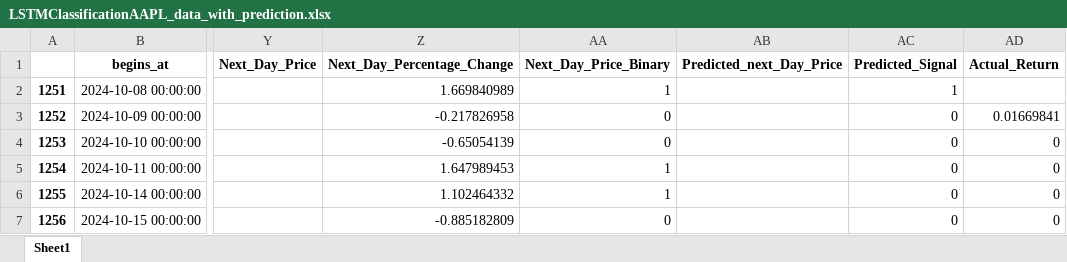
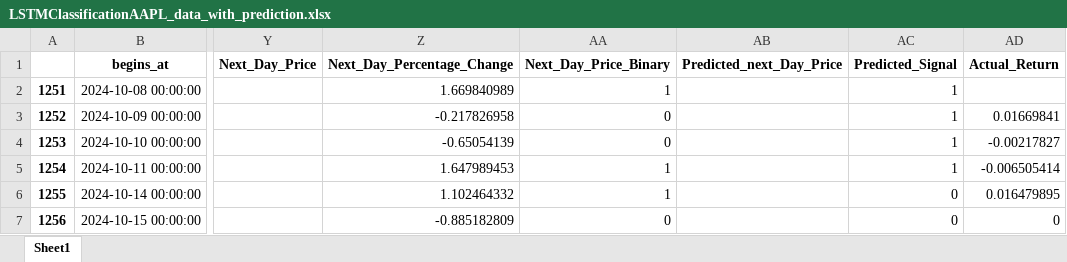
Before and after one commit to fsagir123/1.trading_algo_backtest_robinhood, an Excel workbook: LSTMClassificationAAPL_data_with_prediction.xlsx, sheet Sheet1, drawn as a sheet; only a part is shown, gaps mark what is left out; values as stored, in another font and other column widths than the file's, no borders; the diff names each change by its address in the sheet, - before the commit and + after, or states it on an @@ line.

```diff
--- a/LSTMClassificationAAPL_data_with_prediction.xlsx (sheet Sheet1)
+++ b/LSTMClassificationAAPL_data_with_prediction.xlsx (sheet Sheet1)
-AC3:AC5 (Predicted_Signal): 0
+AC3:AC5 (Predicted_Signal): 1
-AD4 (Actual_Return): 0
+AD4 (Actual_Return): -0.00217827
-AD5 (Actual_Return): 0
+AD5 (Actual_Return): -0.006505414
-AD6 (Actual_Return): 0
+AD6 (Actual_Return): 0.016479895
```
Also changed, not shown: EnsembleRegressionAAPL_data_with_prediction.xlsx, EnsembleRegressionTSLA_data_with_prediction.xlsx, 16 other files.
